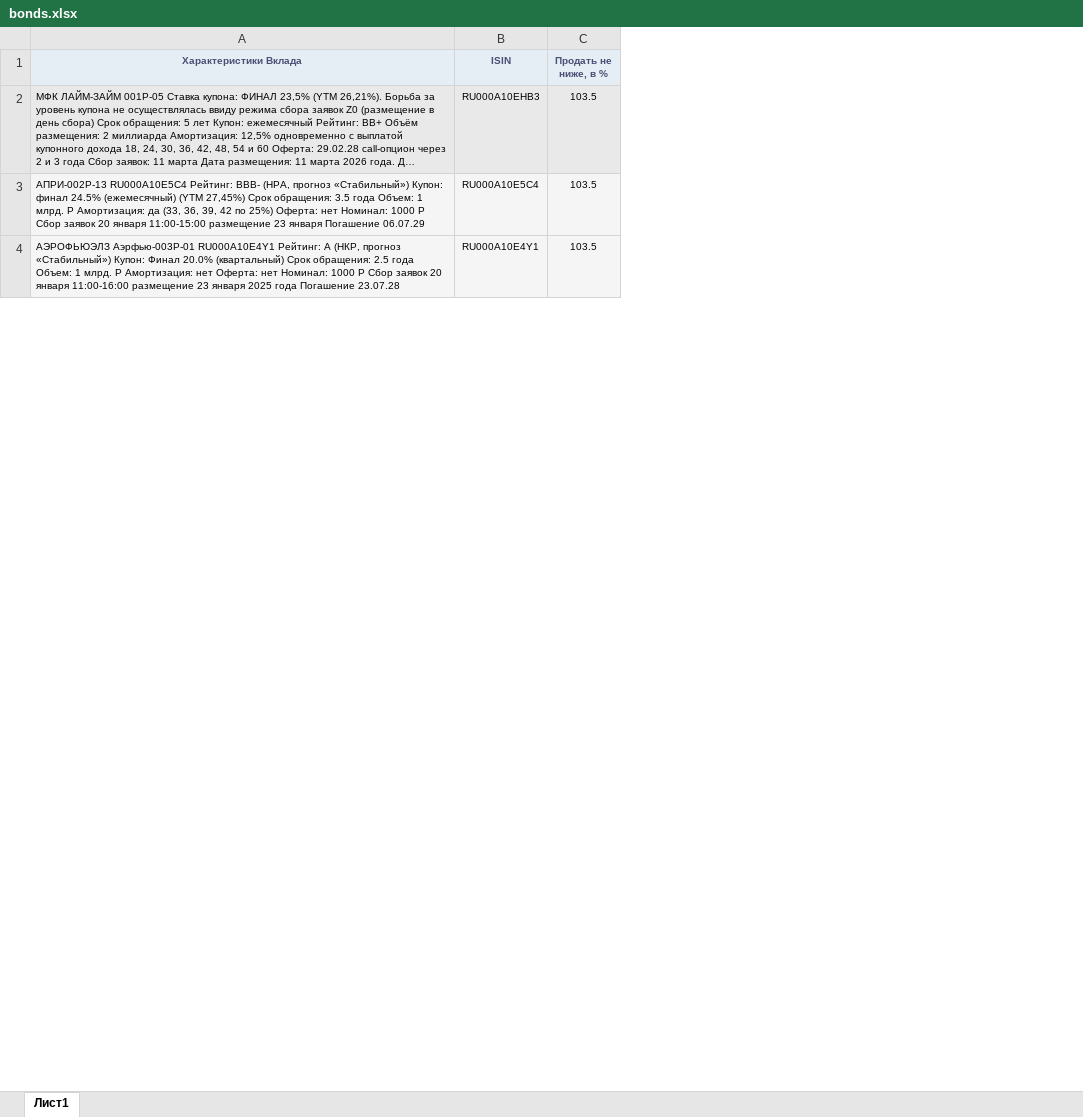
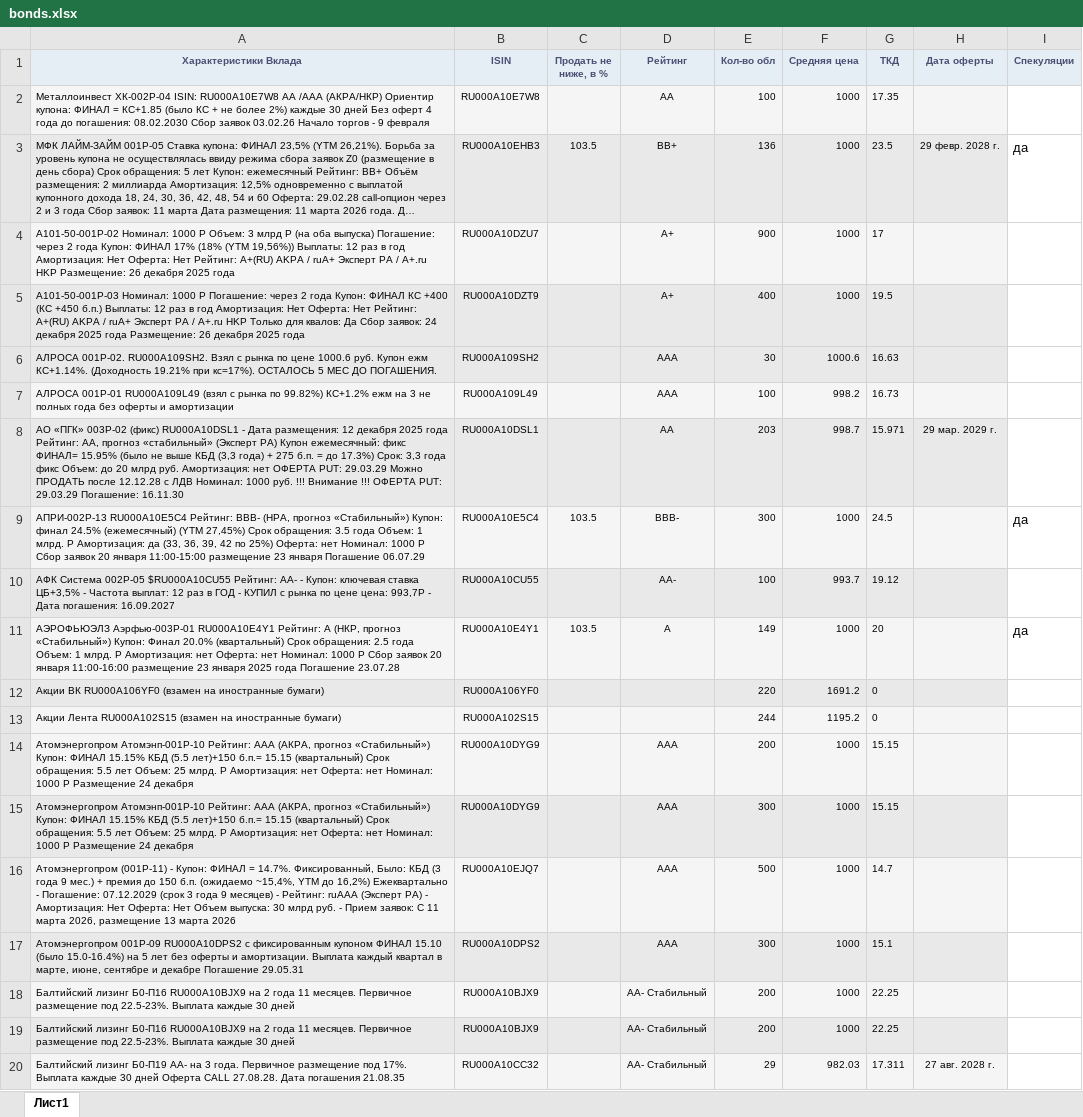
Before and after one commit to autoopen5/projects, an Excel workbook: Bonds/bonds.xlsx, sheet Лист1, drawn as a sheet; only a part is shown; long unchanged cells end in …; values as stored, in another font and other column widths than the file's, no borders; addresses are those after the commit; the diff covers the shown part only; the diff names each change by its address in the sheet, - before the commit and + after, or states it on an @@ line.

```diff
--- a/Bonds/bonds.xlsx (sheet Лист1)
+++ b/Bonds/bonds.xlsx (sheet Лист1)
+column D (Рейтинг), row 3: ВВ+; row 9: ВВВ-; row 11: А
+column E (Кол-во обл), row 3: 136; row 9: 300; row 11: 149
+column F (Средняя цена), row 3: 1000; row 9: 1000; row 11: 1000
+column G (ТКД), row 3: 23.5; row 9: 24.5; row 11: 20
+column H (Дата оферты), row 3: 29 февр. 2028 г.
+column I (Спекуляции), row 3: да; row 9: да; row 11: да
+row 2: Металлоинвест ХК-002P-04 ISIN: RU000A10E7W8 AA /AAA (АКРА/НКР) Ориентир купона: ФИНАЛ = КС+1.85 (было КС + не более 2%) каждые 30 дней Без оферт 4 года до погашения: 08.02.2030 Сбор заявок 03.02.26 Начало торгов - 9 февраля | RU000A10E7W8 |  | АА | 100 | 1000 | 17.35
+row 4: A101-50-001P-02 Номинал: 1000 Р Объем: 3 млрд Р (на оба выпуска) Погашение: через 2 года Купон: ФИНАЛ 17% (18% (YTM 19,56%)) Выплаты: 12 раз в год Амортизация: Нет Оферта: Нет Рейтинг: A+(RU) AKPA / ruA+ Эксперт PA / A+.ru HKP Размещение: 26 декабря 2025 года | RU000A10DZU7 |  | А+ | 900 | 1000 | 17
+row 5: A101-50-001P-03 Номинал: 1000 Р Погашение: через 2 года Купон: ФИНАЛ КС +400 (КС +450 б.п.) Выплаты: 12 раз в год Амортизация: Нет Оферта: Нет Рейтинг: A+(RU) AKPA / ruA+ Эксперт PA / A+.ru HKP Только для квалов: Да Сбор заявок: 24 декабря 2025 года Размещение: 26 декабря 2025 года | RU000A10DZT9 |  | А+ | 400 | 1000 | 19.5
+row 6: АЛРОСА 001P-02. RU000A109SH2. Взял с рынка по цене 1000.6 руб. Купон ежм КС+1.14%. (Доходность 19.21% при кс=17%). ОСТАЛОСЬ 5 МЕС ДО ПОГАШЕНИЯ. | RU000A109SH2 |  | ААА | 30 | 1000.6 | 16.63
+row 7: АЛРОСА 001Р-01 RU000A109L49 (взял с рынка по 99.82%) КС+1.2% ежм на 3 не полных года без оферты и амортизации | RU000A109L49 |  | ААА | 100 | 998.2 | 16.73
+row 8: АО «ПГК» 003Р-02 (фикс) RU000A10DSL1 - Дата размещения: 12 декабря 2025 года Рейтинг: АА, прогноз «стабильный» (Эксперт РА) Купон ежемесячный: фикс ФИНАЛ= 15.95% (было не выше КБД (3,3 года) + 275 б.п. = до 17.3%) Срок: 3,3 года фикс Объем: до 20 млрд руб. Амортизация: нет ОФЕРТА PUT: 29.03.29 Можно ПРОДАТЬ после 12.12.28 с ЛДВ Номинал: 1000 руб. !!! Внимание !!! ОФЕРТА PUT: 29.03.29 Погашение: 16.11.30 | RU000A10DSL1 |  | АА | 203 | 998.7 | 15.971 | 29 мар. 2029 г.
+row 10: АФК Система 002P-05 $RU000A10CU55 Рейтинг: АА- - Купон: ключевая ставка ЦБ+3,5% - Частота выплат: 12 раз в ГОД - КУПИЛ с рынка по цене цена: 993,7Р - Дата погашения: 16.09.2027 | RU000A10CU55 |  | АА- | 100 | 993.7 | 19.12
+row 12: Акции ВК RU000A106YF0 (взамен на иностранные бумаги) | RU000A106YF0 |  |  | 220 | 1691.2 | 0
+row 13: Акции Лента RU000A102S15 (взамен на иностранные бумаги) | RU000A102S15 |  |  | 244 | 1195.2 | 0
+row 14: Атомэнергопром Атомэнп-001P-10 Рейтинг: ААА (АКРА, прогноз «Стабильный») Купон: ФИНАЛ 15.15% КБД (5.5 лет)+150 б.п.= 15.15 (квартальный) Срок обращения: 5.5 лет Объем: 25 млрд. Р Амортизация: нет Оферта: нет Номинал: 1000 Р Размещение 24 декабря | RU000A10DYG9 |  | ААА | 200 | 1000 | 15.15
+row 15: Атомэнергопром Атомэнп-001P-10 Рейтинг: ААА (АКРА, прогноз «Стабильный») Купон: ФИНАЛ 15.15% КБД (5.5 лет)+150 б.п.= 15.15 (квартальный) Срок обращения: 5.5 лет Объем: 25 млрд. Р Амортизация: нет Оферта: нет Номинал: 1000 Р Размещение 24 декабря | RU000A10DYG9 |  | ААА | 300 | 1000 | 15.15
+row 16: Атомэнергопром (001P-11) - Купон: ФИНАЛ = 14.7%. Фиксированный, Было: КБД (3 года 9 мес.) + премия до 150 б.п. (ожидаемо ~15,4%, YTM до 16,2%) Ежеквартально - Погашение: 07.12.2029 (срок 3 года 9 месяцев) - Рейтинг: ruAAA (Эксперт РА) - Амортизация: Нет Оферта: Нет Объем выпуска: 30 млрд руб. - Прием заявок: С 11 марта 2026, размещение 13 марта 2026 | RU000A10EJQ7 |  | ААА | 500 | 1000 | 14.7
+row 17: Атомэнергопром 001Р-09 RU000A10DPS2 с фиксированным купоном ФИНАЛ 15.10 (было 15.0-16.4%) на 5 лет без оферты и амортизации. Выплата каждый квартал в марте, июне, сентябре и декабре Погашение 29.05.31 | RU000A10DPS2 |  | ААА | 300 | 1000 | 15.1
+row 18: Балтийский лизинг Б0-П16 RU000A10BJX9 на 2 года 11 месяцев. Первичное размещение под 22.5-23%. Выплата каждые 30 дней | RU000A10BJX9 |  | АА- Стабильный | 200 | 1000 | 22.25
+row 19: Балтийский лизинг Б0-П16 RU000A10BJX9 на 2 года 11 месяцев. Первичное размещение под 22.5-23%. Выплата каждые 30 дней | RU000A10BJX9 |  | АА- Стабильный | 200 | 1000 | 22.25
+row 20: Балтийский лизинг Б0-П19 АА- на 3 года. Первичное размещение под 17%. Выплата каждые 30 дней Оферта CALL 27.08.28. Дата погашения 21.08.35 | RU000A10СС32 |  | АА- Стабильный | 29 | 982.03 | 17.311 | 27 авг. 2028 г.
```
Also changed, not shown: 102 added rows and 1 edited cell elsewhere in this sheet, 5 other files.
